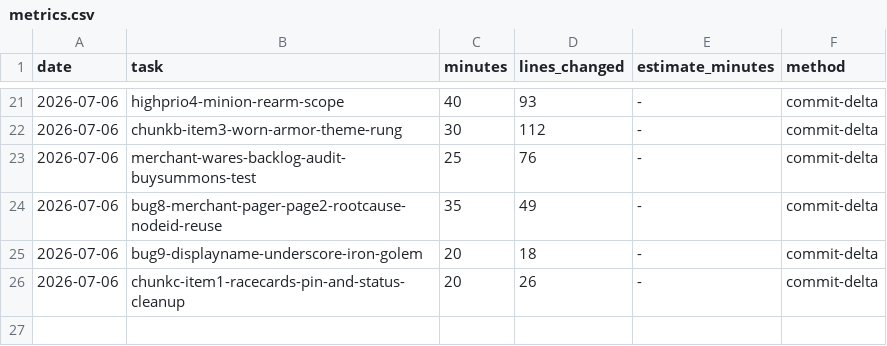
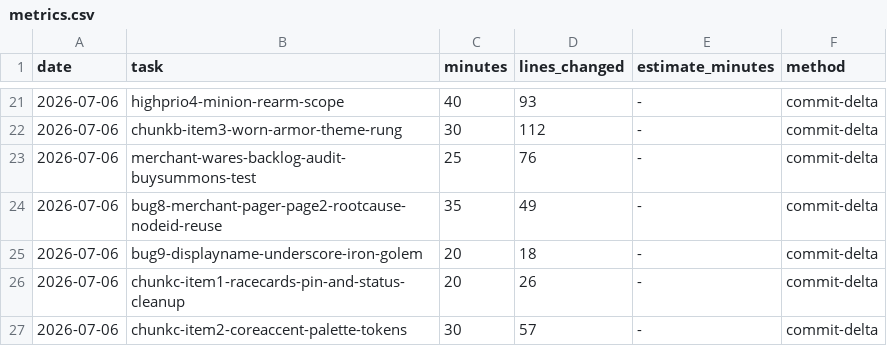
Before and after one commit to Somnium-GH/Roguebane, a CSV file: .claude/protocols/metrics.csv, drawn as a sheet; only a part is shown, gaps mark what is left out.

Commit message:
metrics: chunkc-item2-coreaccent-palette-tokens

```diff
--- a/.claude/protocols/metrics.csv
+++ b/.claude/protocols/metrics.csv
@@ -26 +26,2 @@ date,task,minutes,lines_changed,estimate_minutes,method
 2026-07-06,chunkc-item1-racecards-pin-and-status-cleanup,20,26,-,commit-delta
+2026-07-06,chunkc-item2-coreaccent-palette-tokens,30,57,-,commit-delta
```
